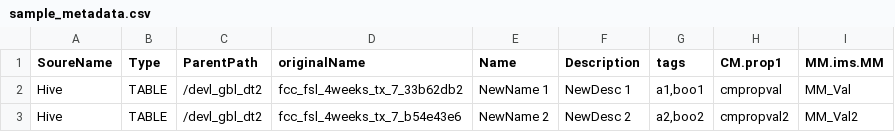
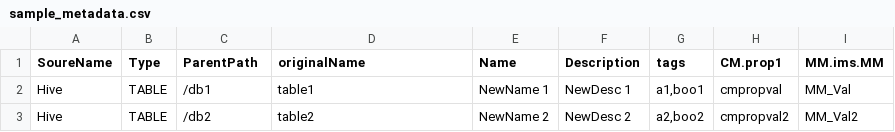
Before and after one commit to cloudera/navigator-sdk, a CSV file: examples/sample_metadata.csv, drawn as a sheet.

Commit message:
Change the sample

```diff
--- a/examples/sample_metadata.csv
+++ b/examples/sample_metadata.csv
@@ -1,3 +1,3 @@
 SoureName, Type, ParentPath, originalName, Name, Description, tags, CM.prop1, MM.ims.MM
-Hive, TABLE, /devl_gbl_dt2, fcc_fsl_4weeks_tx_7_33b62db2,NewName 1,NewDesc 1,"a1,boo1",cmpropval,MM_Val
-Hive, TABLE, /devl_gbl_dt2, fcc_fsl_4weeks_tx_7_b54e43e6,NewName 2,NewDesc 2,"a2,boo2",cmpropval2,MM_Val2
+Hive, TABLE, /db1, table1,NewName 1,NewDesc 1,"a1,boo1",cmpropval,MM_Val
+Hive, TABLE, /db2, table2,NewName 2,NewDesc 2,"a2,boo2",cmpropval2,MM_Val2
```
Also changed, not shown: 1 other file.
